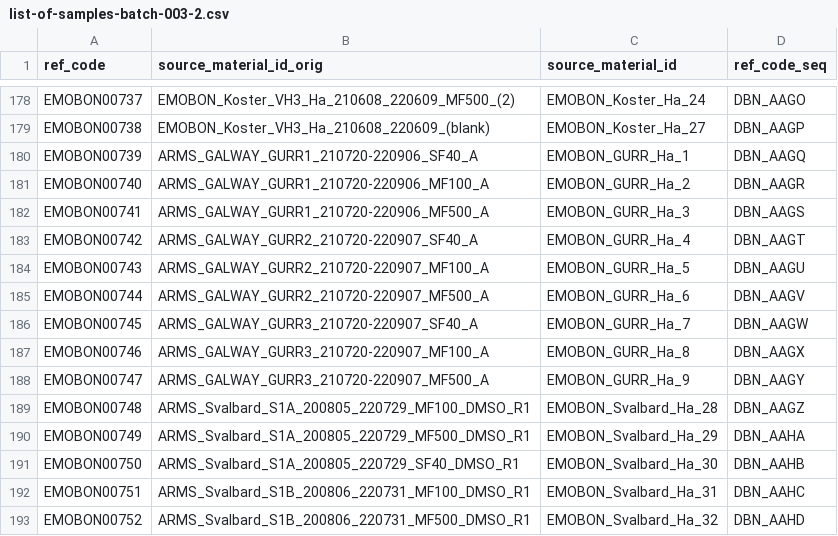
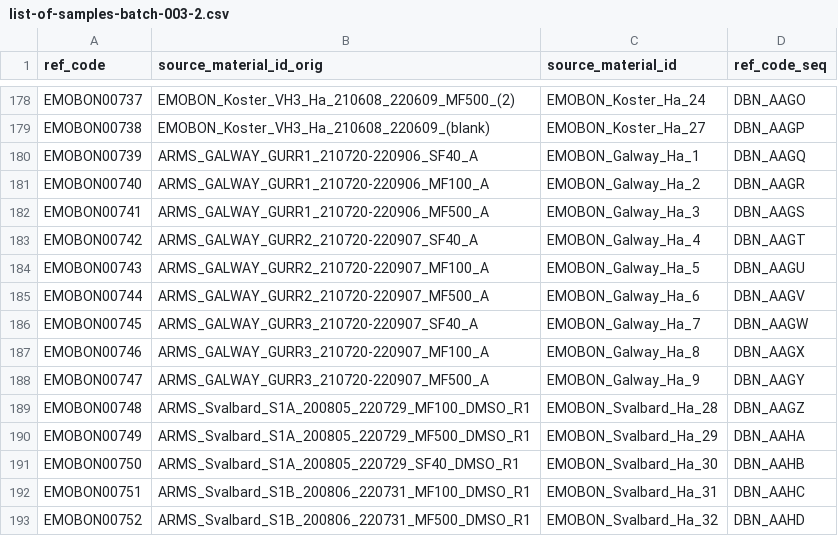
Before and after one commit to emo-bon/sequencing-logistics-crate, a CSV file: shipment/batch-003-2/list-of-samples-batch-003-2.csv, drawn as a sheet; only a part is shown, gaps mark what is left out.

Commit message:
Corrected the source_material_ids from EMOBON_GURR_Ha_XXX to EMOBON_Galway_Ha_XXX
According to the logsheet https://docs.google.com/spreadsheets/d/1exG24mOFQvoQYY8DpBz90yxQajmAToDn0A4fm4JWO1o/edit?gid=2052143695#gid=2052143695

```diff
--- a/shipment/batch-003-2/list-of-samples-batch-003-2.csv
+++ b/shipment/batch-003-2/list-of-samples-batch-003-2.csv
@@ -179,11 +179,11 @@ EMOBON00737,EMOBON_Koster_VH3_Ha_210608_220609_MF500_(2),EMOBON_Koster_Ha_24,DBN
 EMOBON00738,EMOBON_Koster_VH3_Ha_210608_220609_(blank),EMOBON_Koster_Ha_27,DBN_AAGP
-EMOBON00739,ARMS_GALWAY_GURR1_210720-220906_SF40_A,EMOBON_GURR_Ha_1,DBN_AAGQ
-EMOBON00740,ARMS_GALWAY_GURR1_210720-220906_MF100_A,EMOBON_GURR_Ha_2,DBN_AAGR
-EMOBON00741,ARMS_GALWAY_GURR1_210720-220906_MF500_A,EMOBON_GURR_Ha_3,DBN_AAGS
-EMOBON00742,ARMS_GALWAY_GURR2_210720-220907_SF40_A,EMOBON_GURR_Ha_4,DBN_AAGT
-EMOBON00743,ARMS_GALWAY_GURR2_210720-220907_MF100_A,EMOBON_GURR_Ha_5,DBN_AAGU
-EMOBON00744,ARMS_GALWAY_GURR2_210720-220907_MF500_A,EMOBON_GURR_Ha_6,DBN_AAGV
-EMOBON00745,ARMS_GALWAY_GURR3_210720-220907_SF40_A,EMOBON_GURR_Ha_7,DBN_AAGW
-EMOBON00746,ARMS_GALWAY_GURR3_210720-220907_MF100_A,EMOBON_GURR_Ha_8,DBN_AAGX
-EMOBON00747,ARMS_GALWAY_GURR3_210720-220907_MF500_A,EMOBON_GURR_Ha_9,DBN_AAGY
+EMOBON00739,ARMS_GALWAY_GURR1_210720-220906_SF40_A,EMOBON_Galway_Ha_1,DBN_AAGQ
+EMOBON00740,ARMS_GALWAY_GURR1_210720-220906_MF100_A,EMOBON_Galway_Ha_2,DBN_AAGR
+EMOBON00741,ARMS_GALWAY_GURR1_210720-220906_MF500_A,EMOBON_Galway_Ha_3,DBN_AAGS
+EMOBON00742,ARMS_GALWAY_GURR2_210720-220907_SF40_A,EMOBON_Galway_Ha_4,DBN_AAGT
+EMOBON00743,ARMS_GALWAY_GURR2_210720-220907_MF100_A,EMOBON_Galway_Ha_5,DBN_AAGU
+EMOBON00744,ARMS_GALWAY_GURR2_210720-220907_MF500_A,EMOBON_Galway_Ha_6,DBN_AAGV
+EMOBON00745,ARMS_GALWAY_GURR3_210720-220907_SF40_A,EMOBON_Galway_Ha_7,DBN_AAGW
+EMOBON00746,ARMS_GALWAY_GURR3_210720-220907_MF100_A,EMOBON_Galway_Ha_8,DBN_AAGX
+EMOBON00747,ARMS_GALWAY_GURR3_210720-220907_MF500_A,EMOBON_Galway_Ha_9,DBN_AAGY
 EMOBON00748,ARMS_Svalbard_S1A_200805_220729_MF100_DMSO_R1,EMOBON_Svalbard_Ha_28,DBN_AAGZ
```
